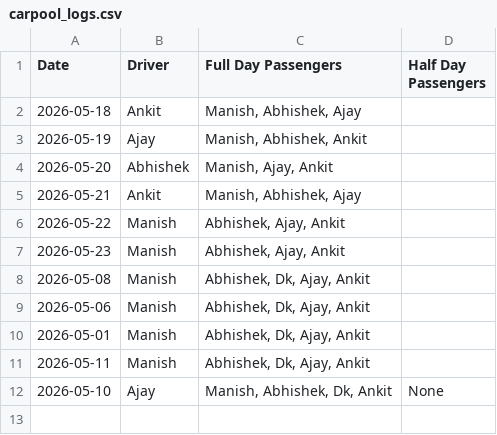
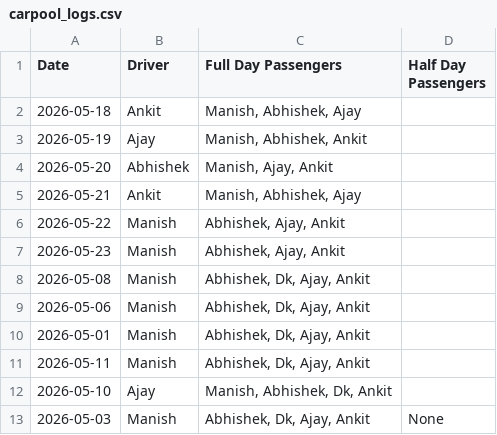
Before and after one commit to manishtripathiirman-collab/carpool-app, a CSV file: carpool_logs.csv, drawn as a sheet.

Commit message:
Update carpool records for 2026-05-03

```diff
--- a/carpool_logs.csv
+++ b/carpool_logs.csv
@@ -11,2 +11,3 @@ Date,Driver,Full Day Passengers,Half Day Passengers
 2026-05-11,Manish,"Abhishek, Dk, Ajay, Ankit",
-2026-05-10,Ajay,"Manish, Abhishek, Dk, Ankit",None
+2026-05-10,Ajay,"Manish, Abhishek, Dk, Ankit",
+2026-05-03,Manish,"Abhishek, Dk, Ajay, Ankit",None
```
